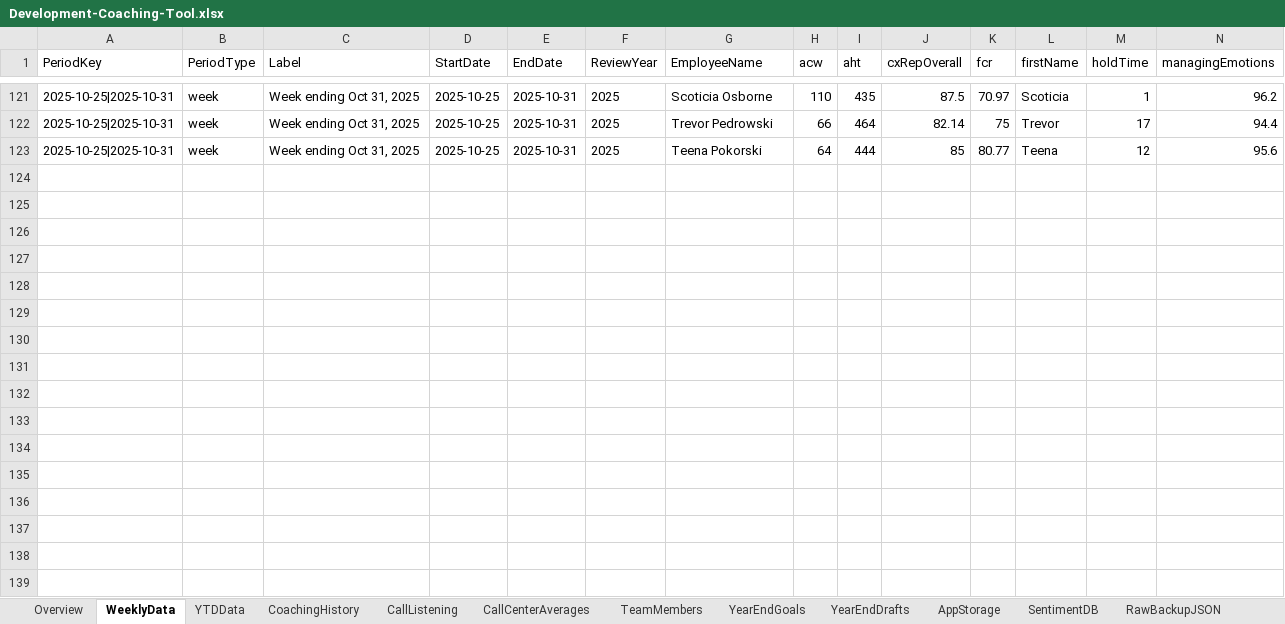
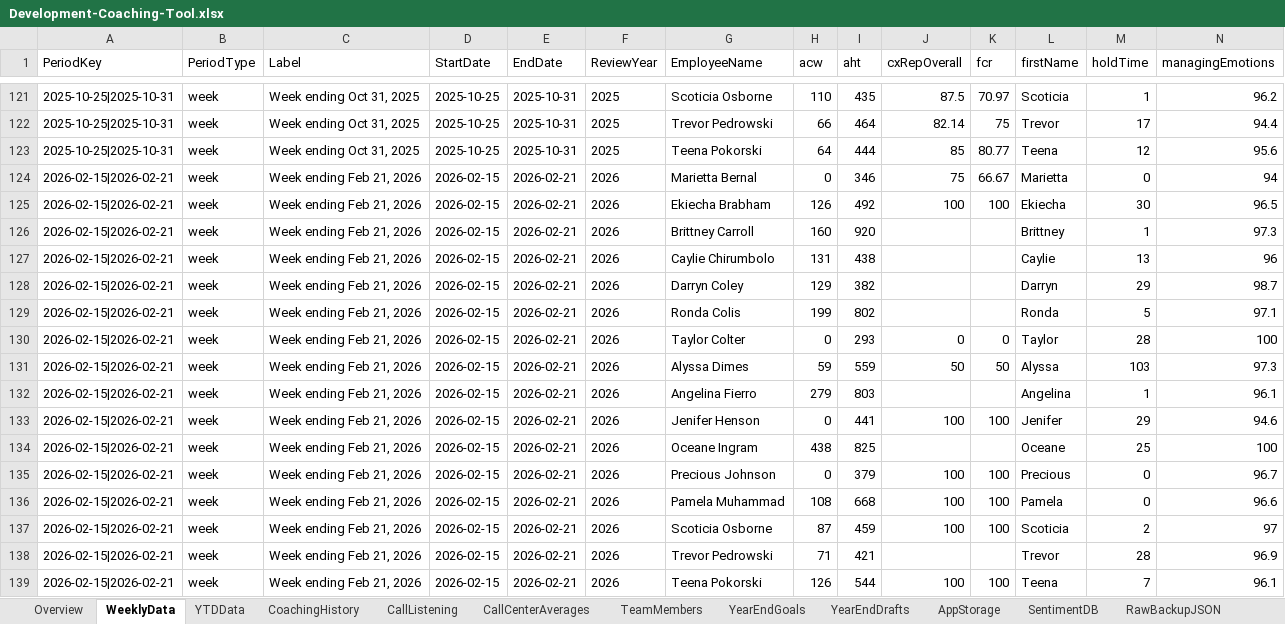
Before and after one commit to ScottK83/Development-Coaching-Tool, an Excel workbook: data/Development-Coaching-Tool.xlsx, sheet WeeklyData, drawn as a sheet; only a part is shown, gaps mark what is left out; values as stored, in another font and other column widths than the file's, no borders; rows hold the shown columns only; the diff names each change by its address in the sheet, - before the commit and + after, or states it on an @@ line.

```diff
--- a/data/Development-Coaching-Tool.xlsx (sheet WeeklyData)
+++ b/data/Development-Coaching-Tool.xlsx (sheet WeeklyData)
+row 124: 2026-02-15|2026-02-21 | week | Week ending Feb 21, 2026 | 2026-02-15 | 2026-02-21 | 2026 | Marietta Bernal | 0 | 346 | 75 | 66.67 | Marietta | 0 | 94
+row 125: 2026-02-15|2026-02-21 | week | Week ending Feb 21, 2026 | 2026-02-15 | 2026-02-21 | 2026 | Ekiecha Brabham | 126 | 492 | 100 | 100 | Ekiecha | 30 | 96.5
+row 126: 2026-02-15|2026-02-21 | week | Week ending Feb 21, 2026 | 2026-02-15 | 2026-02-21 | 2026 | Brittney Carroll | 160 | 920 |  |  | Brittney | 1 | 97.3
+row 127: 2026-02-15|2026-02-21 | week | Week ending Feb 21, 2026 | 2026-02-15 | 2026-02-21 | 2026 | Caylie Chirumbolo | 131 | 438 |  |  | Caylie | 13 | 96
+row 128: 2026-02-15|2026-02-21 | week | Week ending Feb 21, 2026 | 2026-02-15 | 2026-02-21 | 2026 | Darryn Coley | 129 | 382 |  |  | Darryn | 29 | 98.7
+row 129: 2026-02-15|2026-02-21 | week | Week ending Feb 21, 2026 | 2026-02-15 | 2026-02-21 | 2026 | Ronda Colis | 199 | 802 |  |  | Ronda | 5 | 97.1
+row 130: 2026-02-15|2026-02-21 | week | Week ending Feb 21, 2026 | 2026-02-15 | 2026-02-21 | 2026 | Taylor Colter | 0 | 293 | 0 | 0 | Taylor | 28 | 100
+row 131: 2026-02-15|2026-02-21 | week | Week ending Feb 21, 2026 | 2026-02-15 | 2026-02-21 | 2026 | Alyssa Dimes | 59 | 559 | 50 | 50 | Alyssa | 103 | 97.3
+row 132: 2026-02-15|2026-02-21 | week | Week ending Feb 21, 2026 | 2026-02-15 | 2026-02-21 | 2026 | Angelina Fierro | 279 | 803 |  |  | Angelina | 1 | 96.1
+row 133: 2026-02-15|2026-02-21 | week | Week ending Feb 21, 2026 | 2026-02-15 | 2026-02-21 | 2026 | Jenifer Henson | 0 | 441 | 100 | 100 | Jenifer | 29 | 94.6
+row 134: 2026-02-15|2026-02-21 | week | Week ending Feb 21, 2026 | 2026-02-15 | 2026-02-21 | 2026 | Oceane Ingram | 438 | 825 |  |  | Oceane | 25 | 100
+row 135: 2026-02-15|2026-02-21 | week | Week ending Feb 21, 2026 | 2026-02-15 | 2026-02-21 | 2026 | Precious Johnson | 0 | 379 | 100 | 100 | Precious | 0 | 96.7
+row 136: 2026-02-15|2026-02-21 | week | Week ending Feb 21, 2026 | 2026-02-15 | 2026-02-21 | 2026 | Pamela Muhammad | 108 | 668 | 100 | 100 | Pamela | 0 | 96.6
+row 137: 2026-02-15|2026-02-21 | week | Week ending Feb 21, 2026 | 2026-02-15 | 2026-02-21 | 2026 | Scoticia Osborne | 87 | 459 | 100 | 100 | Scoticia | 2 | 97
+row 138: 2026-02-15|2026-02-21 | week | Week ending Feb 21, 2026 | 2026-02-15 | 2026-02-21 | 2026 | Trevor Pedrowski | 71 | 421 |  |  | Trevor | 28 | 96.9
+row 139: 2026-02-15|2026-02-21 | week | Week ending Feb 21, 2026 | 2026-02-15 | 2026-02-21 | 2026 | Teena Pokorski | 126 | 544 | 100 | 100 | Teena | 7 | 96.1
```
Also changed, not shown: sheet YTDData, sheet Overview, sheet AppStorage, sheet RawBackupJSON, data/call-listening-logs.xlsx.
